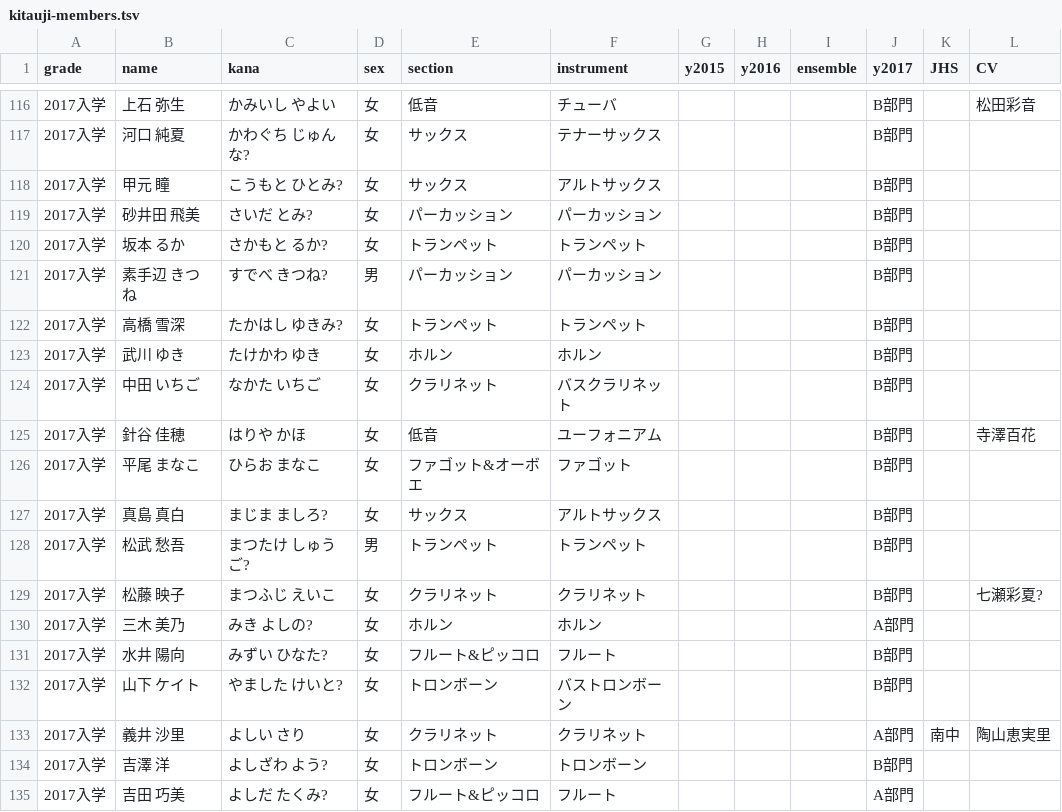
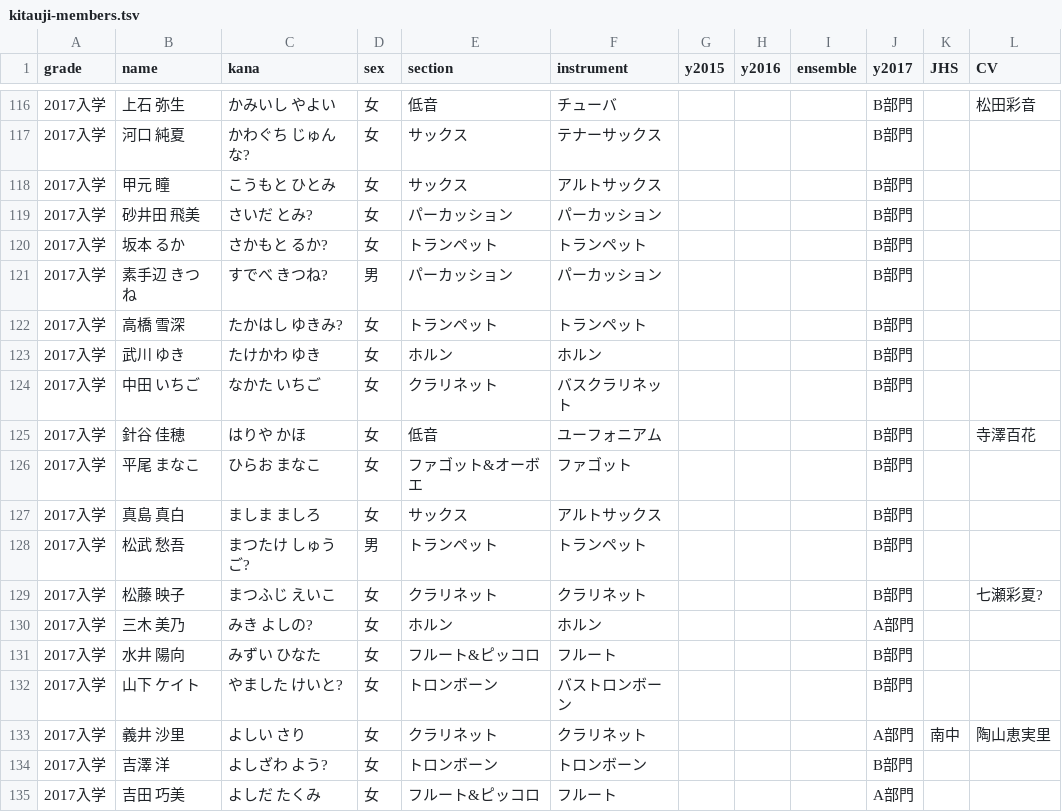
Before and after one commit to alpha3166/blog, a TSV file: docs/_data/kitauji-members.tsv, drawn as a sheet; only a part is shown, gaps mark what is left out.

Commit message:
Update Kitauji members' list, based on S3 BD2

```diff
--- a/docs/_data/kitauji-members.tsv
+++ b/docs/_data/kitauji-members.tsv
@@ -117,3 +117,3 @@ grade	name	kana	sex	section	instrument	y2015	y2016	ensemble	y2017	JHS	CV
 2017入学	河口 純夏	かわぐち じゅんな?	女	サックス	テナーサックス				B部門		
-2017入学	甲元 瞳	こうもと ひとみ?	女	サックス	アルトサックス				B部門		
+2017入学	甲元 瞳	こうもと ひとみ	女	サックス	アルトサックス				B部門		
 2017入学	砂井田 飛美	さいだ とみ?	女	パーカッション	パーカッション				B部門		
@@ -126,3 +126,3 @@ grade	name	kana	sex	section	instrument	y2015	y2016	ensemble	y2017	JHS	CV
 2017入学	平尾 まなこ	ひらお まなこ	女	ファゴット&オーボエ	ファゴット				B部門		
-2017入学	真島 真白	まじま ましろ?	女	サックス	アルトサックス				B部門		
+2017入学	真島 真白	ましま ましろ	女	サックス	アルトサックス				B部門		
 2017入学	松武 愁吾	まつたけ しゅうご?	男	トランペット	トランペット				B部門		
@@ -130,3 +130,3 @@ grade	name	kana	sex	section	instrument	y2015	y2016	ensemble	y2017	JHS	CV
 2017入学	三木 美乃	みき よしの?	女	ホルン	ホルン				A部門		
-2017入学	水井 陽向	みずい ひなた?	女	フルート&ピッコロ	フルート				B部門		
+2017入学	水井 陽向	みずい ひなた	女	フルート&ピッコロ	フルート				B部門		
 2017入学	山下 ケイト	やました けいと?	女	トロンボーン	バストロンボーン				B部門		
@@ -134,2 +134,2 @@ grade	name	kana	sex	section	instrument	y2015	y2016	ensemble	y2017	JHS	CV
 2017入学	吉澤 洋	よしざわ よう?	女	トロンボーン	トロンボーン				B部門		
-2017入学	吉田 巧美	よしだ たくみ?	女	フルート&ピッコロ	フルート				A部門		
+2017入学	吉田 巧美	よしだ たくみ	女	フルート&ピッコロ	フルート				A部門		
```
Also changed, not shown: 1 other file.
